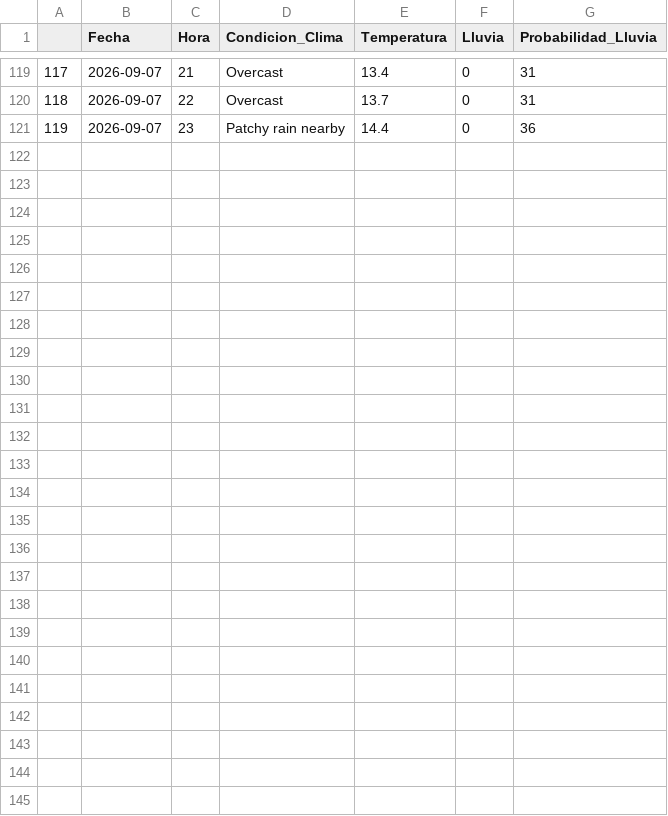
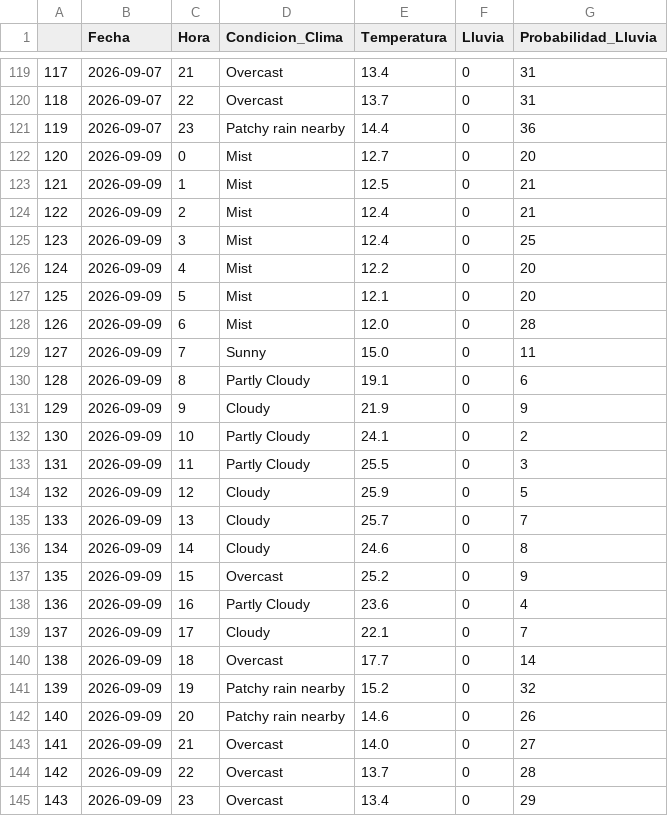
Before and after one commit to AlexanderPasso/WeatherMedellinETL, a CSV file: data/master/clima_medellin.csv, drawn as a sheet; only a part is shown, gaps mark what is left out; the diff names each change by its address in the sheet, - before the commit and + after, or states it on an @@ line.

```diff
--- a/data/master/clima_medellin.csv
+++ b/data/master/clima_medellin.csv
+row 122: 120 | 2026-09-09 | 0 | Mist | 12.7 | 0 | 20
+row 123: 121 | 2026-09-09 | 1 | Mist | 12.5 | 0 | 21
+row 124: 122 | 2026-09-09 | 2 | Mist | 12.4 | 0 | 21
+row 125: 123 | 2026-09-09 | 3 | Mist | 12.4 | 0 | 25
+row 126: 124 | 2026-09-09 | 4 | Mist | 12.2 | 0 | 20
+row 127: 125 | 2026-09-09 | 5 | Mist | 12.1 | 0 | 20
+row 128: 126 | 2026-09-09 | 6 | Mist | 12.0 | 0 | 28
+row 129: 127 | 2026-09-09 | 7 | Sunny | 15.0 | 0 | 11
+row 130: 128 | 2026-09-09 | 8 | Partly Cloudy | 19.1 | 0 | 6
+row 131: 129 | 2026-09-09 | 9 | Cloudy | 21.9 | 0 | 9
+row 132: 130 | 2026-09-09 | 10 | Partly Cloudy | 24.1 | 0 | 2
+row 133: 131 | 2026-09-09 | 11 | Partly Cloudy | 25.5 | 0 | 3
+row 134: 132 | 2026-09-09 | 12 | Cloudy | 25.9 | 0 | 5
+row 135: 133 | 2026-09-09 | 13 | Cloudy | 25.7 | 0 | 7
+row 136: 134 | 2026-09-09 | 14 | Cloudy | 24.6 | 0 | 8
+row 137: 135 | 2026-09-09 | 15 | Overcast | 25.2 | 0 | 9
+row 138: 136 | 2026-09-09 | 16 | Partly Cloudy | 23.6 | 0 | 4
+row 139: 137 | 2026-09-09 | 17 | Cloudy | 22.1 | 0 | 7
+row 140: 138 | 2026-09-09 | 18 | Overcast | 17.7 | 0 | 14
+row 141: 139 | 2026-09-09 | 19 | Patchy rain nearby | 15.2 | 0 | 32
+row 142: 140 | 2026-09-09 | 20 | Patchy rain nearby | 14.6 | 0 | 26
+row 143: 141 | 2026-09-09 | 21 | Overcast | 14.0 | 0 | 27
+row 144: 142 | 2026-09-09 | 22 | Overcast | 13.7 | 0 | 28
+row 145: 143 | 2026-09-09 | 23 | Overcast | 13.4 | 0 | 29
```
Also changed, not shown: 5 other files.
